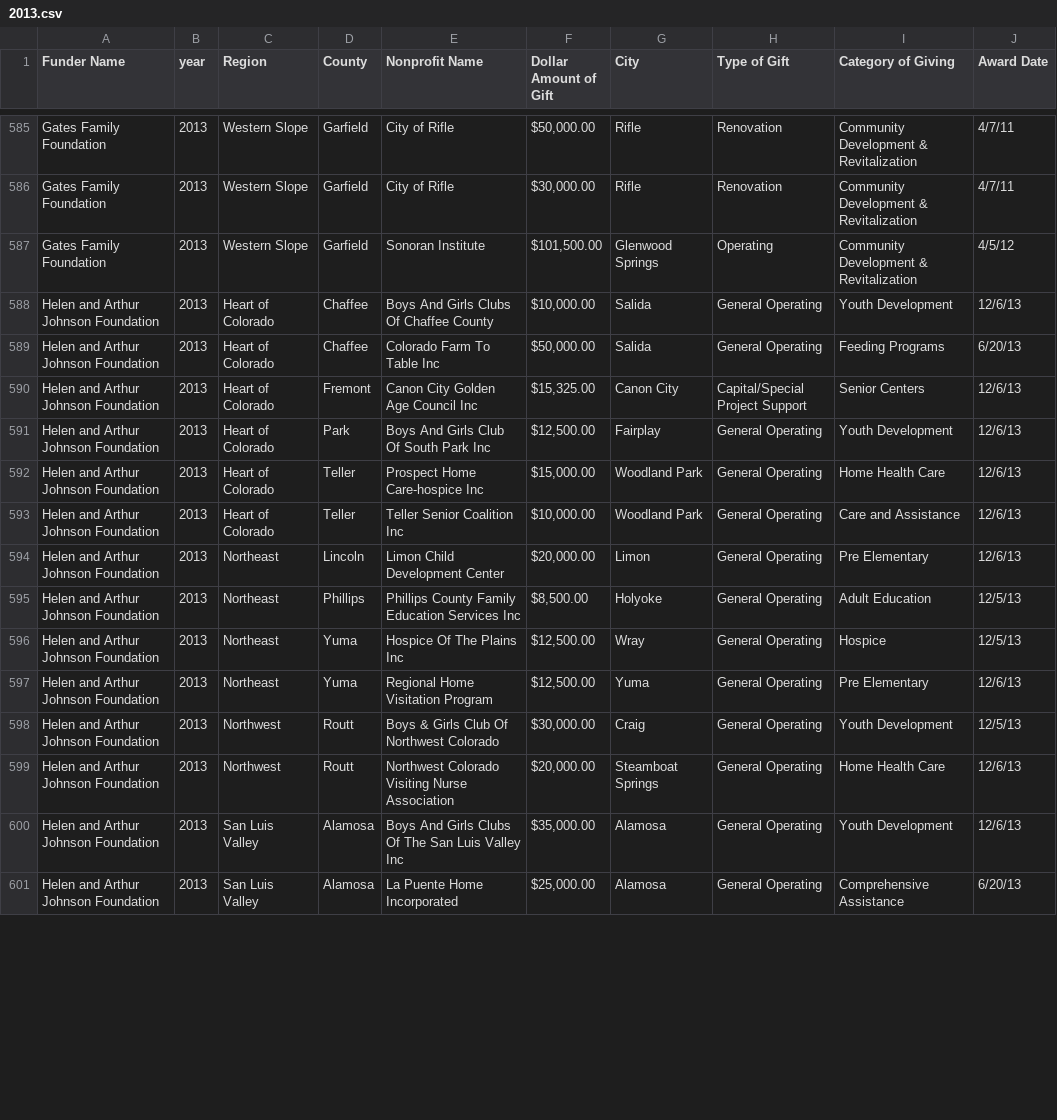
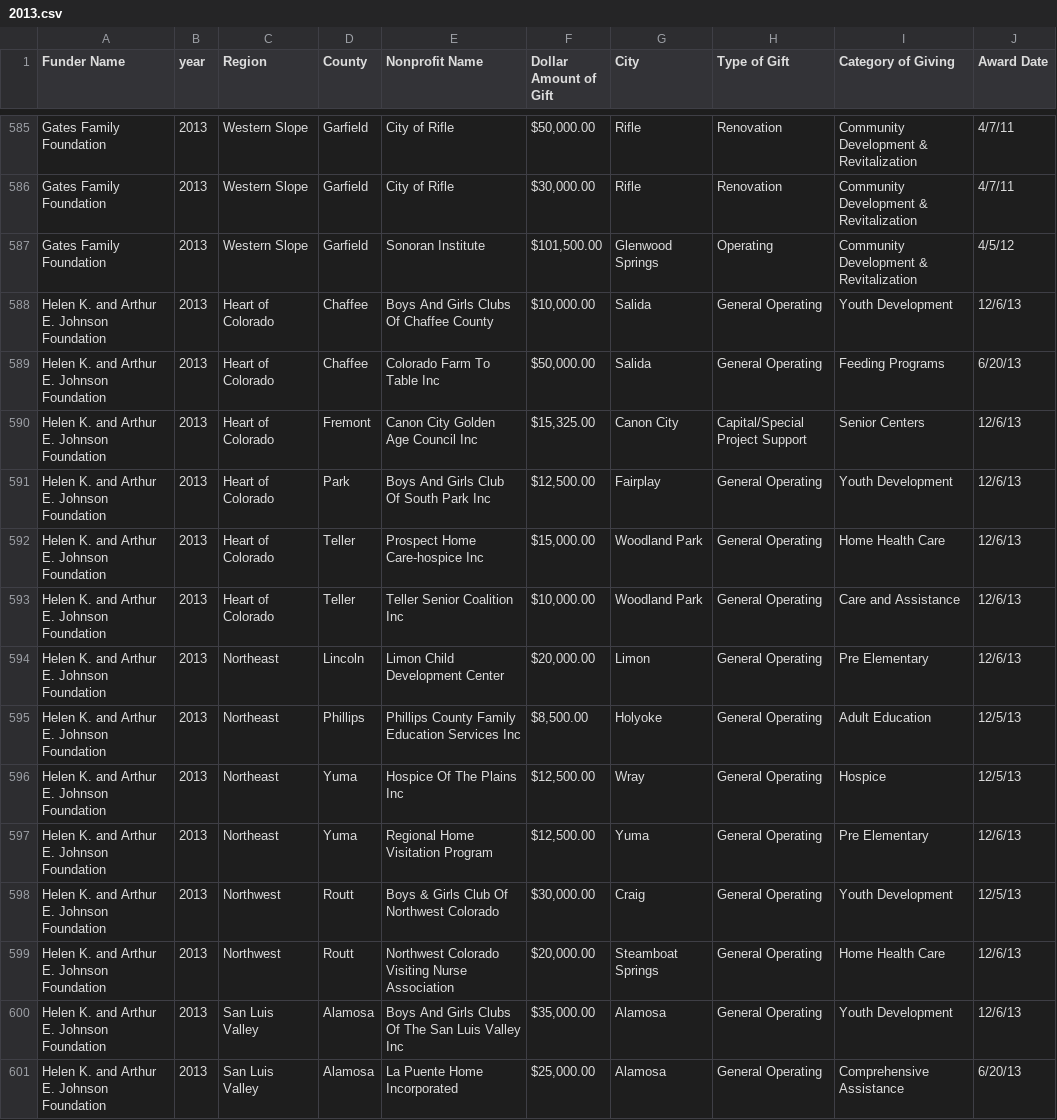
Before and after one commit to chelm/cbc_map, a CSV file: 2015/data/work/2013.csv, drawn as a sheet; only a part is shown, gaps mark what is left out; the diff covers the shown part only.

Commit message:
fixing Johnson

```diff
--- a/2015/data/work/2013.csv
+++ b/2015/data/work/2013.csv
@@ -587,15 +587,15 @@ Gates Family Foundation,2013,Western Slope,Garfield,City of Rifle,"$30,000.00",R
 Gates Family Foundation,2013,Western Slope,Garfield,Sonoran Institute,"$101,500.00",Glenwood Springs,Operating,Community Development & Revitalization,4/5/12
-Helen and Arthur Johnson Foundation,2013,Heart of Colorado,Chaffee,Boys And Girls Clubs Of Chaffee County,"$10,000.00",Salida,General Operating,Youth Development,12/6/13
-Helen and Arthur Johnson Foundation,2013,Heart of Colorado,Chaffee,Colorado Farm To Table Inc,"$50,000.00",Salida,General Operating,Feeding Programs,6/20/13
-Helen and Arthur Johnson Foundation,2013,Heart of Colorado,Fremont,Canon City Golden Age Council Inc,"$15,325.00",Canon City,Capital/Special Project Support,Senior Centers,12/6/13
-Helen and Arthur Johnson Foundation,2013,Heart of Colorado,Park,Boys And Girls Club Of South Park Inc,"$12,500.00",Fairplay,General Operating,Youth Development,12/6/13
-Helen and Arthur Johnson Foundation,2013,Heart of Colorado,Teller,Prospect Home Care-hospice Inc,"$15,000.00",Woodland Park,General Operating,Home Health Care,12/6/13
-Helen and Arthur Johnson Foundation,2013,Heart of Colorado,Teller,Teller Senior Coalition Inc,"$10,000.00",Woodland Park,General Operating,Care and Assistance,12/6/13
-Helen and Arthur Johnson Foundation,2013,Northeast,Lincoln,Limon Child Development Center,"$20,000.00",Limon,General Operating,Pre Elementary,12/6/13
-Helen and Arthur Johnson Foundation,2013,Northeast,Phillips,Phillips County Family Education Services Inc,"$8,500.00",Holyoke,General Operating,Adult Education,12/5/13
-Helen and Arthur Johnson Foundation,2013,Northeast,Yuma,Hospice Of The Plains Inc,"$12,500.00",Wray,General Operating,Hospice,12/5/13
-Helen and Arthur Johnson Foundation,2013,Northeast,Yuma,Regional Home Visitation Program,"$12,500.00",Yuma,General Operating,Pre Elementary,12/6/13
-Helen and Arthur Johnson Foundation,2013,Northwest,Routt,Boys & Girls Club Of Northwest Colorado,"$30,000.00",Craig,General Operating,Youth Development,12/5/13
-Helen and Arthur Johnson Foundation,2013,Northwest,Routt,Northwest Colorado Visiting Nurse Association,"$20,000.00",Steamboat Springs,General Operating,Home Health Care,12/6/13
-Helen and Arthur Johnson Foundation,2013,San Luis Valley,Alamosa,Boys And Girls Clubs Of The San Luis Valley Inc,"$35,000.00",Alamosa,General Operating,Youth Development,12/6/13
-Helen and Arthur Johnson Foundation,2013,San Luis Valley,Alamosa,La Puente Home Incorporated,"$25,000.00",Alamosa,General Operating,Comprehensive Assistance,6/20/13
+Helen K. and Arthur E. Johnson Foundation,2013,Heart of Colorado,Chaffee,Boys And Girls Clubs Of Chaffee County,"$10,000.00",Salida,General Operating,Youth Development,12/6/13
+Helen K. and Arthur E. Johnson Foundation,2013,Heart of Colorado,Chaffee,Colorado Farm To Table Inc,"$50,000.00",Salida,General Operating,Feeding Programs,6/20/13
+Helen K. and Arthur E. Johnson Foundation,2013,Heart of Colorado,Fremont,Canon City Golden Age Council Inc,"$15,325.00",Canon City,Capital/Special Project Support,Senior Centers,12/6/13
+Helen K. and Arthur E. Johnson Foundation,2013,Heart of Colorado,Park,Boys And Girls Club Of South Park Inc,"$12,500.00",Fairplay,General Operating,Youth Development,12/6/13
+Helen K. and Arthur E. Johnson Foundation,2013,Heart of Colorado,Teller,Prospect Home Care-hospice Inc,"$15,000.00",Woodland Park,General Operating,Home Health Care,12/6/13
+Helen K. and Arthur E. Johnson Foundation,2013,Heart of Colorado,Teller,Teller Senior Coalition Inc,"$10,000.00",Woodland Park,General Operating,Care and Assistance,12/6/13
+Helen K. and Arthur E. Johnson Foundation,2013,Northeast,Lincoln,Limon Child Development Center,"$20,000.00",Limon,General Operating,Pre Elementary,12/6/13
+Helen K. and Arthur E. Johnson Foundation,2013,Northeast,Phillips,Phillips County Family Education Services Inc,"$8,500.00",Holyoke,General Operating,Adult Education,12/5/13
+Helen K. and Arthur E. Johnson Foundation,2013,Northeast,Yuma,Hospice Of The Plains Inc,"$12,500.00",Wray,General Operating,Hospice,12/5/13
+Helen K. and Arthur E. Johnson Foundation,2013,Northeast,Yuma,Regional Home Visitation Program,"$12,500.00",Yuma,General Operating,Pre Elementary,12/6/13
+Helen K. and Arthur E. Johnson Foundation,2013,Northwest,Routt,Boys & Girls Club Of Northwest Colorado,"$30,000.00",Craig,General Operating,Youth Development,12/5/13
+Helen K. and Arthur E. Johnson Foundation,2013,Northwest,Routt,Northwest Colorado Visiting Nurse Association,"$20,000.00",Steamboat Springs,General Operating,Home Health Care,12/6/13
+Helen K. and Arthur E. Johnson Foundation,2013,San Luis Valley,Alamosa,Boys And Girls Clubs Of The San Luis Valley Inc,"$35,000.00",Alamosa,General Operating,Youth Development,12/6/13
+Helen K. and Arthur E. Johnson Foundation,2013,San Luis Valley,Alamosa,La Puente Home Incorporated,"$25,000.00",Alamosa,General Operating,Comprehensive Assistance,6/20/13
```
Also changed, not shown: 28 edited cells elsewhere in this file, 2015/data/Heart of Colorado.csv, 2015/data/Northeast.csv, 8 other files.
